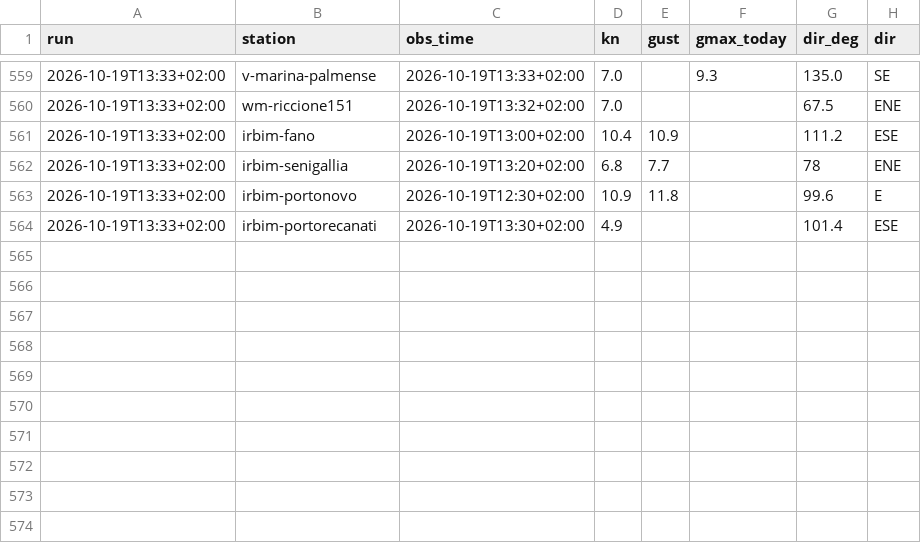
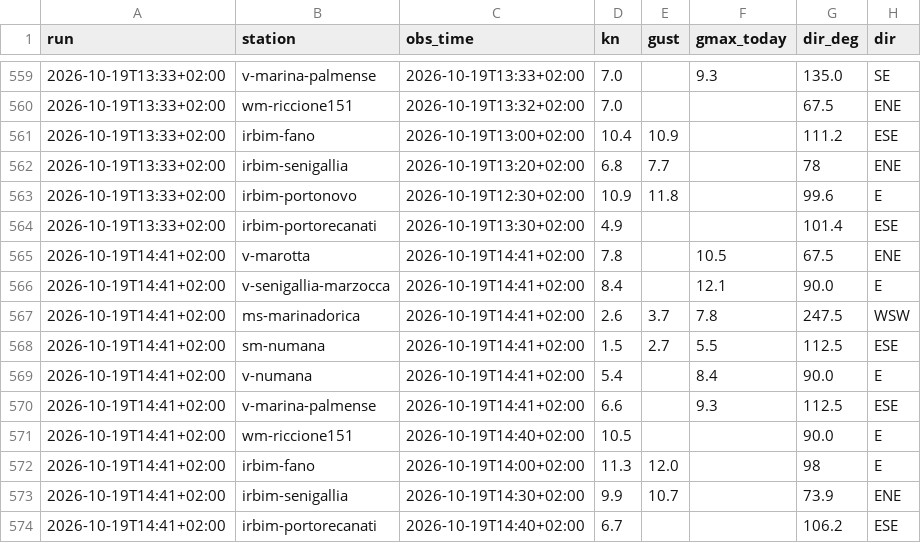
Before and after one commit to giuliobellitti-cell/spot-board-dati, a CSV file: data/obs/2026-10.csv, drawn as a sheet; only a part is shown, gaps mark what is left out; the diff names each change by its address in the sheet, - before the commit and + after, or states it on an @@ line.

```diff
--- a/data/obs/2026-10.csv
+++ b/data/obs/2026-10.csv
+row 565: 2026-10-19T14:41+02:00 | v-marotta | 2026-10-19T14:41+02:00 | 7.8 |  | 10.5 | 67.5 | ENE
+row 566: 2026-10-19T14:41+02:00 | v-senigallia-marzocca | 2026-10-19T14:41+02:00 | 8.4 |  | 12.1 | 90.0 | E
+row 567: 2026-10-19T14:41+02:00 | ms-marinadorica | 2026-10-19T14:41+02:00 | 2.6 | 3.7 | 7.8 | 247.5 | WSW
+row 568: 2026-10-19T14:41+02:00 | sm-numana | 2026-10-19T14:41+02:00 | 1.5 | 2.7 | 5.5 | 112.5 | ESE
+row 569: 2026-10-19T14:41+02:00 | v-numana | 2026-10-19T14:41+02:00 | 5.4 |  | 8.4 | 90.0 | E
+row 570: 2026-10-19T14:41+02:00 | v-marina-palmense | 2026-10-19T14:41+02:00 | 6.6 |  | 9.3 | 112.5 | ESE
+row 571: 2026-10-19T14:41+02:00 | wm-riccione151 | 2026-10-19T14:40+02:00 | 10.5 |  |  | 90.0 | E
+row 572: 2026-10-19T14:41+02:00 | irbim-fano | 2026-10-19T14:00+02:00 | 11.3 | 12.0 |  | 98 | E
+row 573: 2026-10-19T14:41+02:00 | irbim-senigallia | 2026-10-19T14:30+02:00 | 9.9 | 10.7 |  | 73.9 | ENE
+row 574: 2026-10-19T14:41+02:00 | irbim-portorecanati | 2026-10-19T14:40+02:00 | 6.7 |  |  | 106.2 | ESE
```
Also changed, not shown: data/mare/2026-10.csv, 2 other files.
